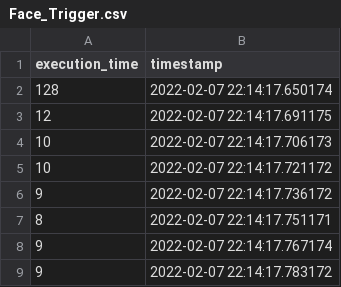
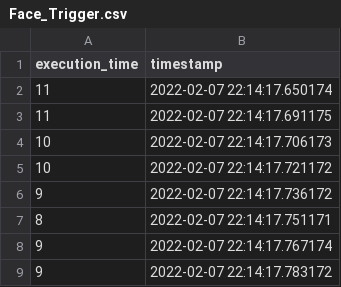
Before and after one commit to borissedlak/workload, a CSV file: evaluation/csv_export/function_time/video#1/model#1/Face_Trigger.csv (was evaluation/csv_export/function_time/Face_Trigger.csv), drawn as a sheet; only a part is shown.

```diff
--- a/evaluation/csv_export/function_time/Face_Trigger.csv
+++ b/evaluation/csv_export/function_time/video#1/model#1/Face_Trigger.csv
@@ -1,4 +1,4 @@
 execution_time,timestamp
-128,2022-02-07 22:14:17.650174
-12,2022-02-07 22:14:17.691175
+11,2022-02-07 22:14:17.650174
+11,2022-02-07 22:14:17.691175
 10,2022-02-07 22:14:17.706173
```
Also changed, not shown: evaluation/csv_export/function_time/video#1/model#1/Overall_Chain.csv, 28 other files.
